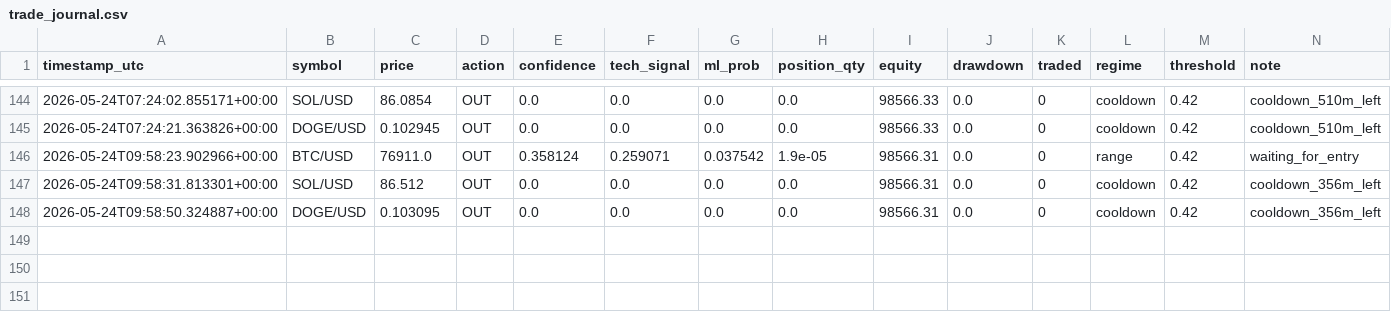
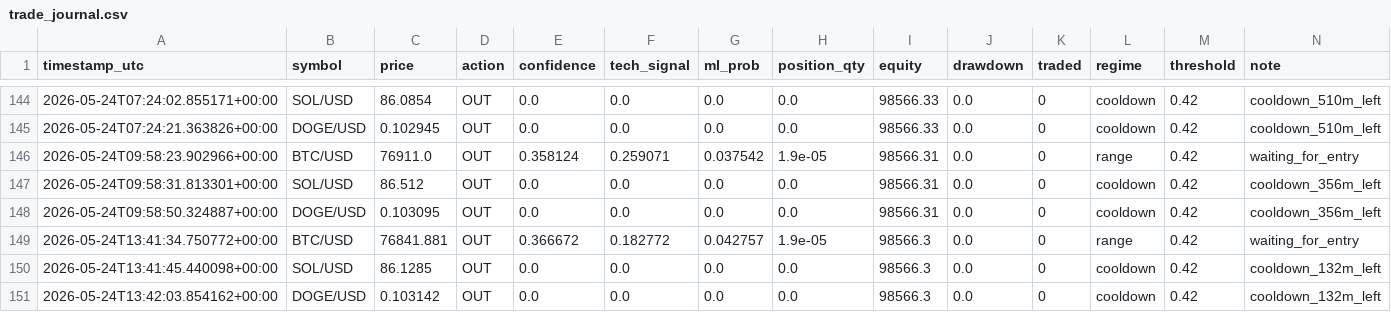
Before and after one commit to DIttoSensei/trading_bot, a CSV file: trade_journal.csv, drawn as a sheet; only a part is shown, gaps mark what is left out; the diff names each change by its address in the sheet, - before the commit and + after, or states it on an @@ line.

```diff
--- a/trade_journal.csv
+++ b/trade_journal.csv
+row 149: 2026-05-24T13:41:34.750772+00:00 | BTC/USD | 76841.881 | OUT | 0.366672 | 0.182772 | 0.042757 | 1.9e-05 | 98566.3 | 0.0 | 0 | range | 0.42 | waiting_for_entry
+row 150: 2026-05-24T13:41:45.440098+00:00 | SOL/USD | 86.1285 | OUT | 0.0 | 0.0 | 0.0 | 0.0 | 98566.3 | 0.0 | 0 | cooldown | 0.42 | cooldown_132m_left
+row 151: 2026-05-24T13:42:03.854162+00:00 | DOGE/USD | 0.103142 | OUT | 0.0 | 0.0 | 0.0 | 0.0 | 98566.3 | 0.0 | 0 | cooldown | 0.42 | cooldown_132m_left
```
